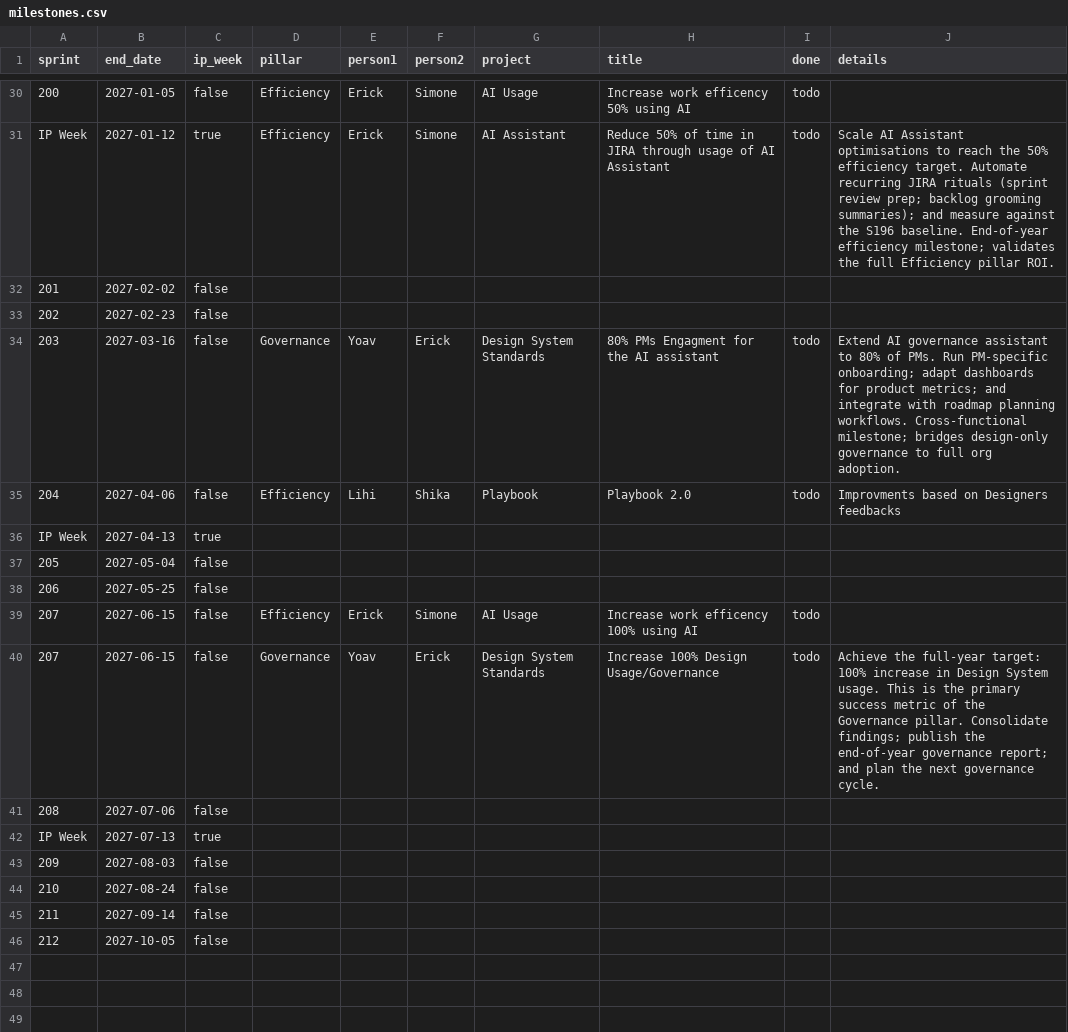
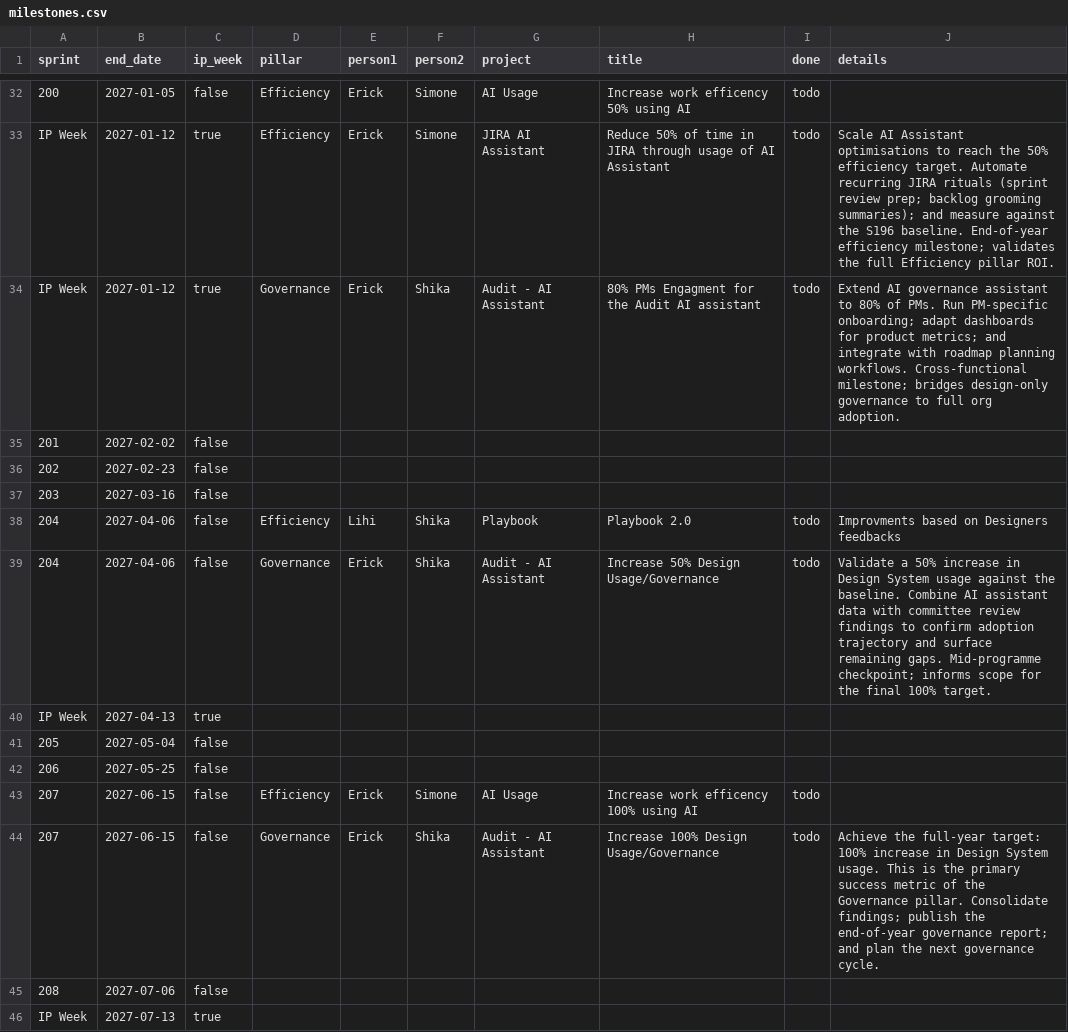
Before and after one commit to simoneNICE/NICE-UX-Process-Presentation, a CSV file: src/data/milestones.csv, drawn as a sheet; only a part is shown, gaps mark what is left out; the shorter side is filled out with more unchanged rows; addresses are those after the commit; the diff covers the shown part only; the diff names each change by its address in the sheet, - before the commit and + after, or states it on an @@ line.

```diff
--- a/src/data/milestones.csv
+++ b/src/data/milestones.csv
-G33 (project): AI Assistant
+G33 (project): JIRA AI Assistant
+row 34: IP Week | 2027-01-12 | true | Governance | Erick | Shika | Audit - AI Assistant | 80% PMs Engagment for the Audit AI assistant | todo | Extend AI governance assistant to 80% of PMs. Run PM-specific onboarding; adapt dashboards for product metrics; and integrate with roadmap planning workflows. Cross-functional milestone; bridges design-only governance to full org adoption.
-D37 (pillar): Governance
+D37 (pillar): (empty)
-E37 (person1): Yoav
+E37 (person1): (empty)
-F37 (person2): Erick
+F37 (person2): (empty)
-G37 (project): Design System Standards
+G37 (project): (empty)
-H37 (title): 80% PMs Engagment for the AI assistant
+H37 (title): (empty)
-I37 (done): todo
+I37 (done): (empty)
-J37 (details): Extend AI governance assistant to 80% of PMs. Run PM-specific onboarding; adapt dashboards for product metrics; and integrate with roadmap planning workflows. Cross-functional milestone; bridges design-only governance to full org adoption.
+J37 (details): (empty)
+row 39: 204 | 2027-04-06 | false | Governance | Erick | Shika | Audit - AI Assistant | Increase 50% Design Usage/Governance | todo | Validate a 50% increase in Design System usage against the baseline. Combine AI assistant data with committee review findings to confirm adoption trajectory and surface remaining gaps. Mid-programme checkpoint; informs scope for the final 100% target.
-E44 (person1): Yoav
+E44 (person1): Erick
-F44 (person2): Erick
+F44 (person2): Shika
-G44 (project): Design System Standards
+G44 (project): Audit - AI Assistant
```
Also changed, not shown: 5 added rows, 3 removed rows and 21 edited cells elsewhere in this file, 2 other files.
